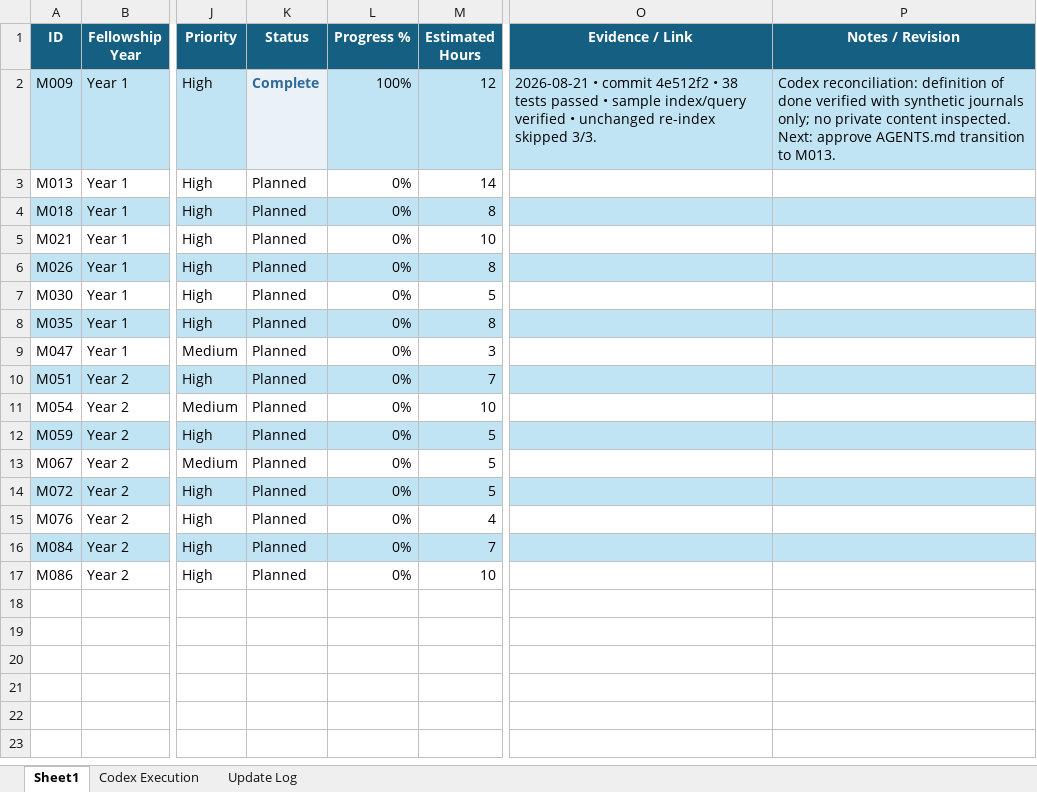
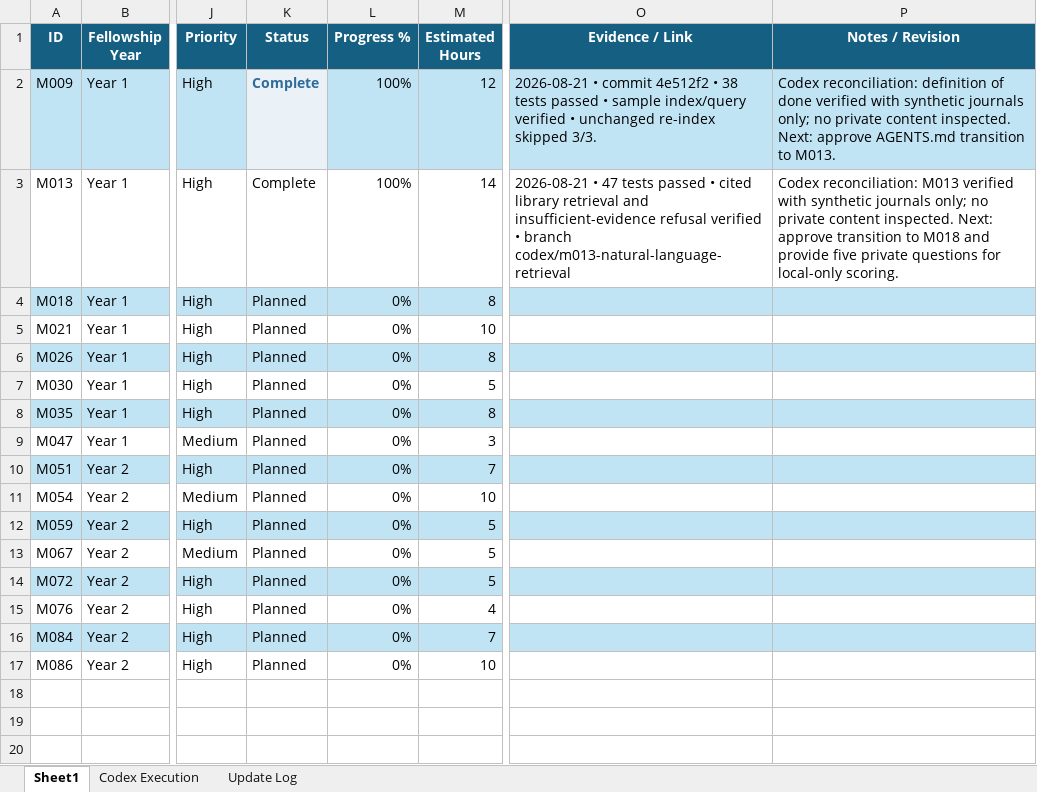
Before and after one commit to mroxas04/second-mind, an Excel workbook: outputs/01a02405-eff6-71d0-a35b-93798c214f10/Second Mind Milestones.xlsx, sheet Sheet1, drawn as a sheet; only a part is shown, gaps mark what is left out; values as stored, in another font and other column widths than the file's, no borders; table styles not drawn; the diff names each change by its address in the sheet, - before the commit and + after, or states it on an @@ line.

Commit message:
feat: add cited natural-language retrieval

```diff
--- a/outputs/01a02405-eff6-71d0-a35b-93798c214f10/Second Mind Milestones.xlsx (sheet Sheet1)
+++ b/outputs/01a02405-eff6-71d0-a35b-93798c214f10/Second Mind Milestones.xlsx (sheet Sheet1)
-K3 (Status): Planned
+K3 (Status): Complete
-L3 (Progress %): 0%
+L3 (Progress %): 100%
-O3 (Evidence / Link): (empty)
+O3 (Evidence / Link): 2026-08-21 • 47 tests passed • cited library retrieval and insufficient-evidence refusal verified • branch codex/m013-natural-language-retrieval
-P3 (Notes / Revision): (empty)
+P3 (Notes / Revision): Codex reconciliation: M013 verified with synthetic journals only; no private content inspected. Next: approve transition to M018 and provide five private questions for local-only scoring.
```
Also changed, not shown: sheet Update Log, sheet Codex Execution, 5 other files.
